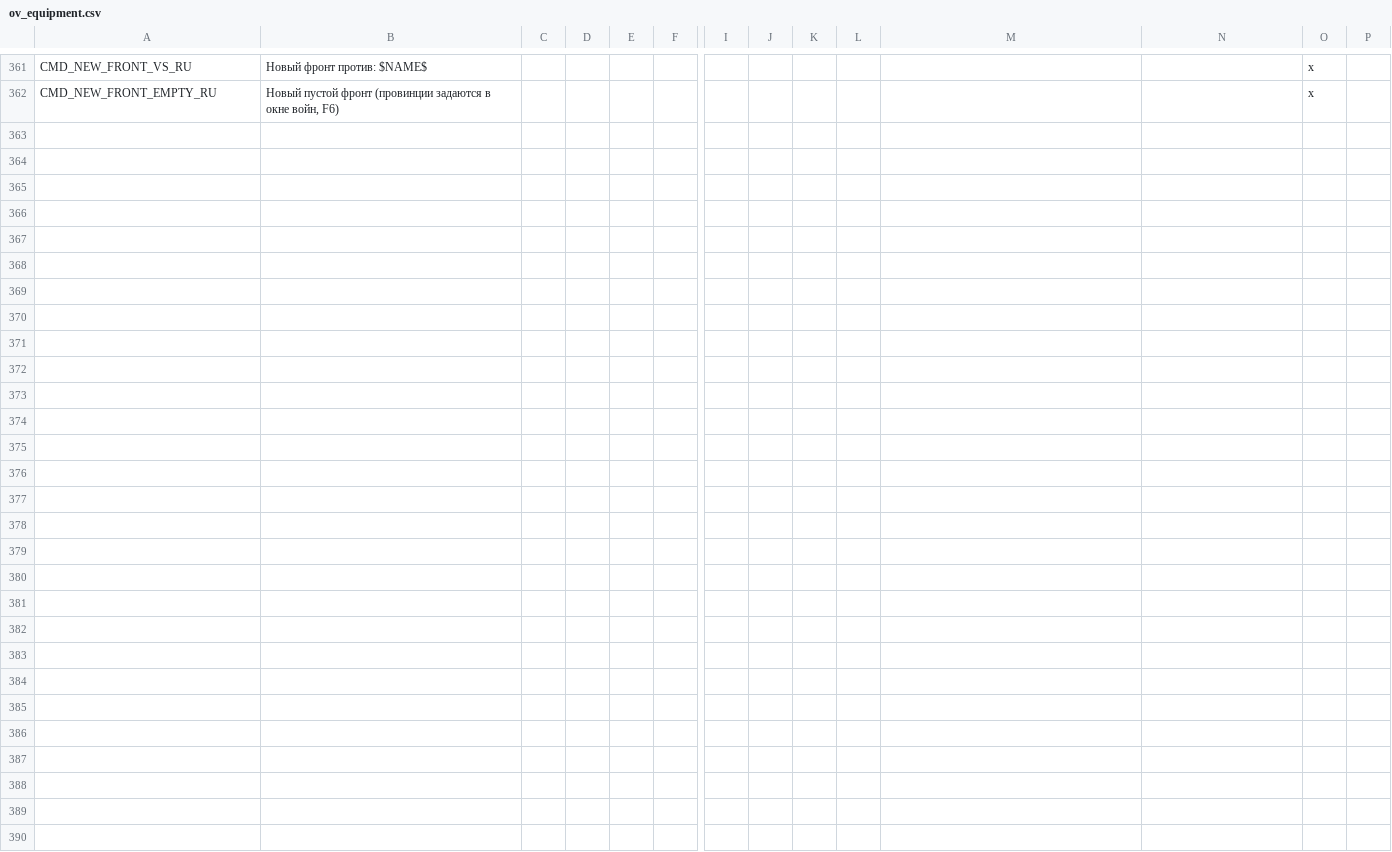
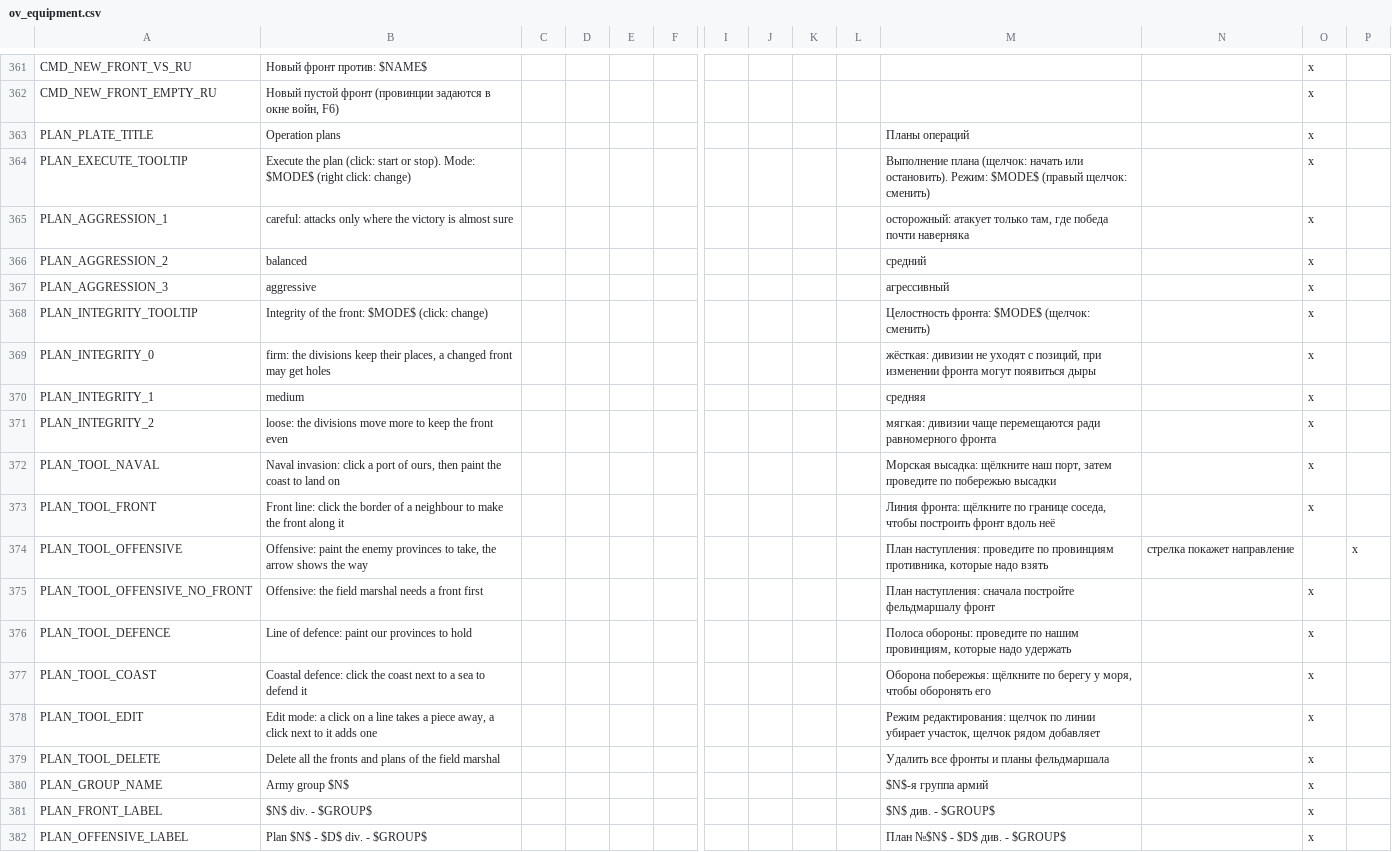
Before and after one commit to zetfkyrz/OpenVic-private, a CSV file: ov_data/localisation/ov_equipment.csv, drawn as a sheet; only a part is shown, gaps mark what is left out; rows hold the shown columns only; the diff covers the shown part only; the diff names each change by its address in the sheet, - before the commit and + after, or states it on an @@ line.

```diff
--- a/ov_data/localisation/ov_equipment.csv
+++ b/ov_data/localisation/ov_equipment.csv
+row 363: PLAN_PLATE_TITLE | Operation plans |  |  |  |  |  |  |  |  | Планы операций |  | x
+row 364: PLAN_EXECUTE_TOOLTIP | Execute the plan (click: start or stop). Mode: $MODE$ (right click: change) |  |  |  |  |  |  |  |  | Выполнение плана (щелчок: начать или остановить). Режим: $MODE$ (правый щелчок: сменить) |  | x
+row 365: PLAN_AGGRESSION_1 | careful: attacks only where the victory is almost sure |  |  |  |  |  |  |  |  | осторожный: атакует только там, где победа почти наверняка |  | x
+row 366: PLAN_AGGRESSION_2 | balanced |  |  |  |  |  |  |  |  | средний |  | x
+row 367: PLAN_AGGRESSION_3 | aggressive |  |  |  |  |  |  |  |  | агрессивный |  | x
+row 368: PLAN_INTEGRITY_TOOLTIP | Integrity of the front: $MODE$ (click: change) |  |  |  |  |  |  |  |  | Целостность фронта: $MODE$ (щелчок: сменить) |  | x
+row 369: PLAN_INTEGRITY_0 | firm: the divisions keep their places, a changed front may get holes |  |  |  |  |  |  |  |  | жёсткая: дивизии не уходят с позиций, при изменении фронта могут появиться дыры |  | x
+row 370: PLAN_INTEGRITY_1 | medium |  |  |  |  |  |  |  |  | средняя |  | x
+row 371: PLAN_INTEGRITY_2 | loose: the divisions move more to keep the front even |  |  |  |  |  |  |  |  | мягкая: дивизии чаще перемещаются ради равномерного фронта |  | x
+row 372: PLAN_TOOL_NAVAL | Naval invasion: click a port of ours, then paint the coast to land on |  |  |  |  |  |  |  |  | Морская высадка: щёлкните наш порт, затем проведите по побережью высадки |  | x
+row 373: PLAN_TOOL_FRONT | Front line: click the border of a neighbour to make the front along it |  |  |  |  |  |  |  |  | Линия фронта: щёлкните по границе соседа, чтобы построить фронт вдоль неё |  | x
+row 374: PLAN_TOOL_OFFENSIVE | Offensive: paint the enemy provinces to take, the arrow shows the way |  |  |  |  |  |  |  |  | План наступления: проведите по провинциям противника, которые надо взять | стрелка покажет направление |  | x
+row 375: PLAN_TOOL_OFFENSIVE_NO_FRONT | Offensive: the field marshal needs a front first |  |  |  |  |  |  |  |  | План наступления: сначала постройте фельдмаршалу фронт |  | x
+row 376: PLAN_TOOL_DEFENCE | Line of defence: paint our provinces to hold |  |  |  |  |  |  |  |  | Полоса обороны: проведите по нашим провинциям, которые надо удержать |  | x
+row 377: PLAN_TOOL_COAST | Coastal defence: click the coast next to a sea to defend it |  |  |  |  |  |  |  |  | Оборона побережья: щёлкните по берегу у моря, чтобы оборонять его |  | x
+row 378: PLAN_TOOL_EDIT | Edit mode: a click on a line takes a piece away, a click next to it adds one |  |  |  |  |  |  |  |  | Режим редактирования: щелчок по линии убирает участок, щелчок рядом добавляет |  | x
+row 379: PLAN_TOOL_DELETE | Delete all the fronts and plans of the field marshal |  |  |  |  |  |  |  |  | Удалить все фронты и планы фельдмаршала |  | x
+row 380: PLAN_GROUP_NAME | Army group $N$ |  |  |  |  |  |  |  |  | $N$-я группа армий |  | x
+row 381: PLAN_FRONT_LABEL | $N$ div. - $GROUP$ |  |  |  |  |  |  |  |  | $N$ див. - $GROUP$ |  | x
+row 382: PLAN_OFFENSIVE_LABEL | Plan $N$ - $D$ div. - $GROUP$ |  |  |  |  |  |  |  |  | План №$N$ - $D$ див. - $GROUP$ |  | x
```
Also changed, not shown: 20 added rows and 3 edited cells elsewhere in this file, 26 other files.
